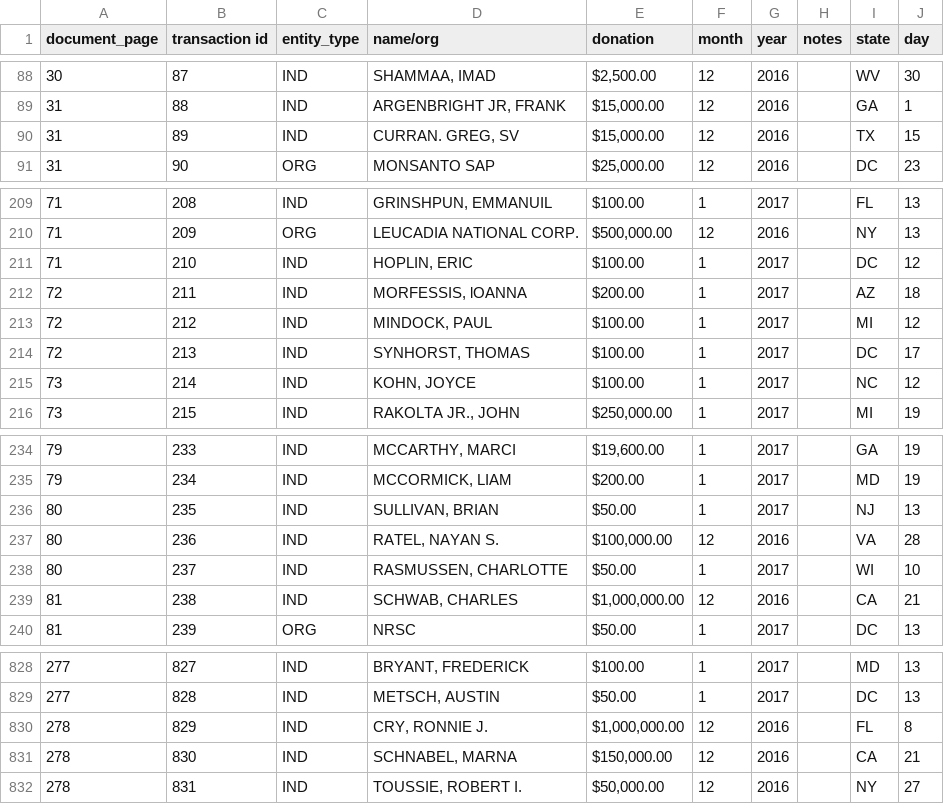
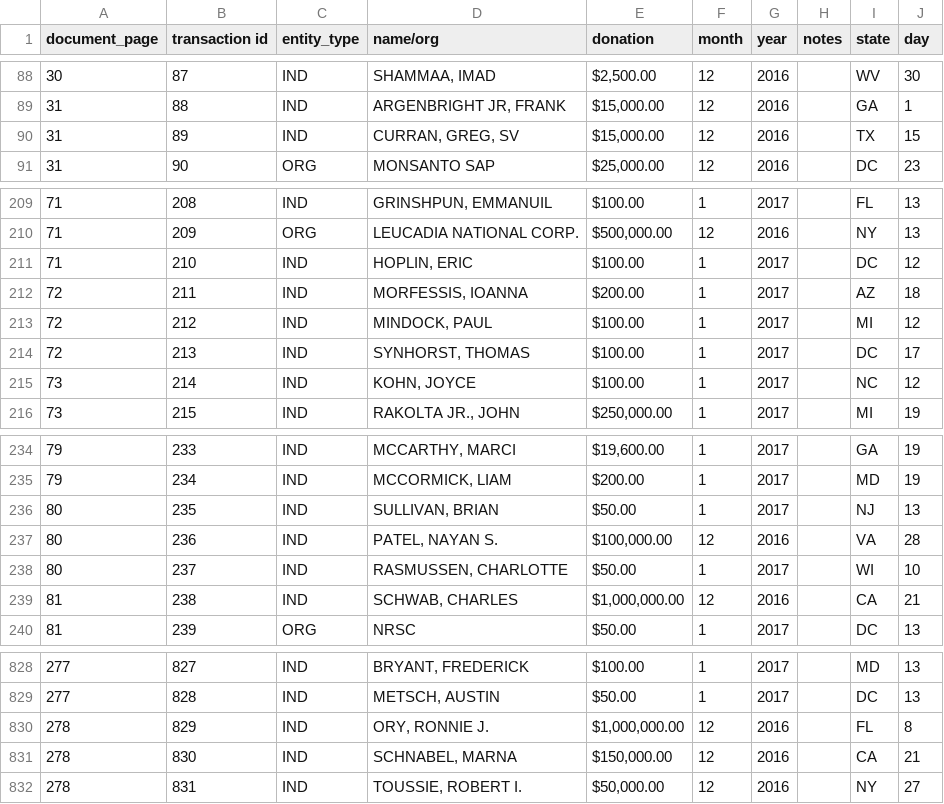
Before and after one commit to washingtonpost/data-inaugural-committee, a CSV file: inaugural_donations.csv, drawn as a sheet; only a part is shown, gaps mark what is left out.

Commit message:
more misc ocr fixes

```diff
--- a/inaugural_donations.csv
+++ b/inaugural_donations.csv
@@ -89,3 +89,3 @@ document_page,transaction id,entity_type,name/org,donation,month,year,notes,stat
 31,88,IND,"ARGENBRIGHT JR, FRANK","$15,000.00",12,2016,,GA,1
-31,89,IND,"CURRAN. GREG, SV","$15,000.00",12,2016,,TX,15
+31,89,IND,"CURRAN, GREG, SV","$15,000.00",12,2016,,TX,15
 31,90,ORG,MONSANTO SAP,"$25,000.00",12,2016,,DC,23
@@ -211,3 +211,3 @@ document_page,transaction id,entity_type,name/org,donation,month,year,notes,stat
 71,210,IND,"HOPLIN, ERIC",$100.00,1,2017,,DC,12
-72,211,IND,"MORFESSIS, lOANNA",$200.00,1,2017,,AZ,18
+72,211,IND,"MORFESSIS, IOANNA",$200.00,1,2017,,AZ,18
 72,212,IND,"MINDOCK, PAUL",$100.00,1,2017,,MI,12
@@ -236,3 +236,3 @@ document_page,transaction id,entity_type,name/org,donation,month,year,notes,stat
 80,235,IND,"SULLIVAN, BRIAN",$50.00,1,2017,,NJ,13
-80,236,IND,"RATEL, NAYAN S.","$100,000.00",12,2016,,VA,28
+80,236,IND,"PATEL, NAYAN S.","$100,000.00",12,2016,,VA,28
 80,237,IND,"RASMUSSEN, CHARLOTTE",$50.00,1,2017,,WI,10
@@ -829,3 +829,3 @@ document_page,transaction id,entity_type,name/org,donation,month,year,notes,stat
 277,828,IND,"METSCH, AUSTIN",$50.00,1,2017,,DC,13
-278,829,IND,"CRY, RONNIE J.","$1,000,000.00",12,2016,,FL,8
+278,829,IND,"ORY, RONNIE J.","$1,000,000.00",12,2016,,FL,8
 278,830,IND,"SCHNABEL, MARNA","$150,000.00",12,2016,,CA,21
```
